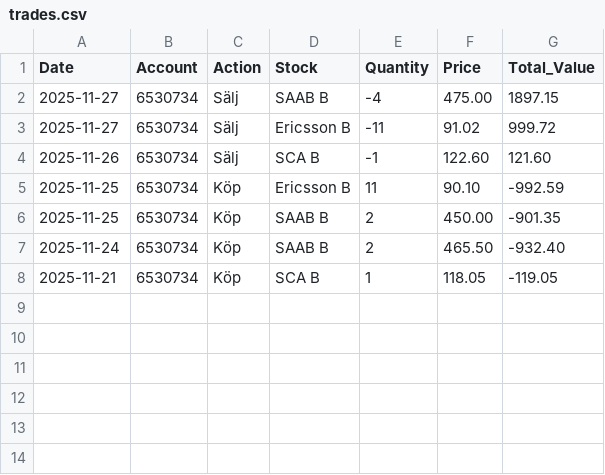
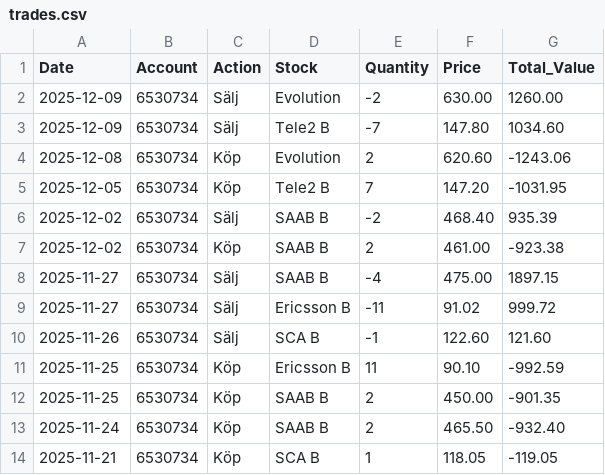
Before and after one commit to fredrikbromee/ace, a CSV file: trades.csv, drawn as a sheet.

Commit message:
trades until 9th (no fees yet for the 9th)

```diff
--- a/trades.csv
+++ b/trades.csv
@@ -1,2 +1,8 @@
 Date,Account,Action,Stock,Quantity,Price,Total_Value
+2025-12-09,6530734,Sälj,Evolution,-2,630.00,1260.00
+2025-12-09,6530734,Sälj,Tele2 B,-7,147.80,1034.60
+2025-12-08,6530734,Köp,Evolution,2,620.60,-1243.06
+2025-12-05,6530734,Köp,Tele2 B,7,147.20,-1031.95
+2025-12-02,6530734,Sälj,SAAB B,-2,468.40,935.39
+2025-12-02,6530734,Köp,SAAB B,2,461.00,-923.38
 2025-11-27,6530734,Sälj,SAAB B,-4,475.00,1897.15
```
